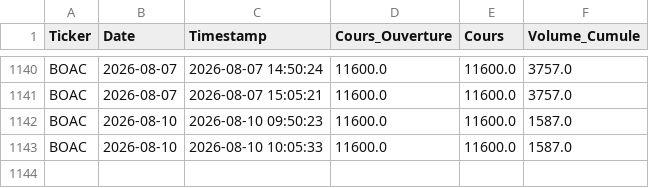
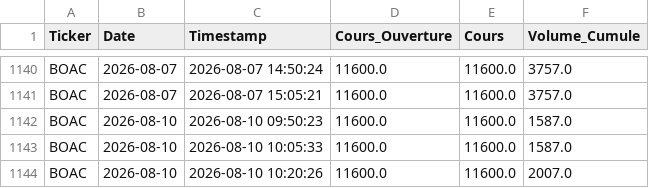
Before and after one commit to dkonanjp/dbbrvm, a CSV file: dbintraday/BOAC.csv, drawn as a sheet; only a part is shown, gaps mark what is left out.

```diff
--- a/dbintraday/BOAC.csv
+++ b/dbintraday/BOAC.csv
@@ -1143 +1143,2 @@ BOAC,2026-08-10,2026-08-10 09:50:23,11600.0,11600.0,1587.0
 BOAC,2026-08-10,2026-08-10 10:05:33,11600.0,11600.0,1587.0
+BOAC,2026-08-10,2026-08-10 10:20:26,11600.0,11600.0,2007.0
```
Also changed, not shown: dbintraday/CBIBF.csv, dbintraday/NSBC.csv, 45 other files.
